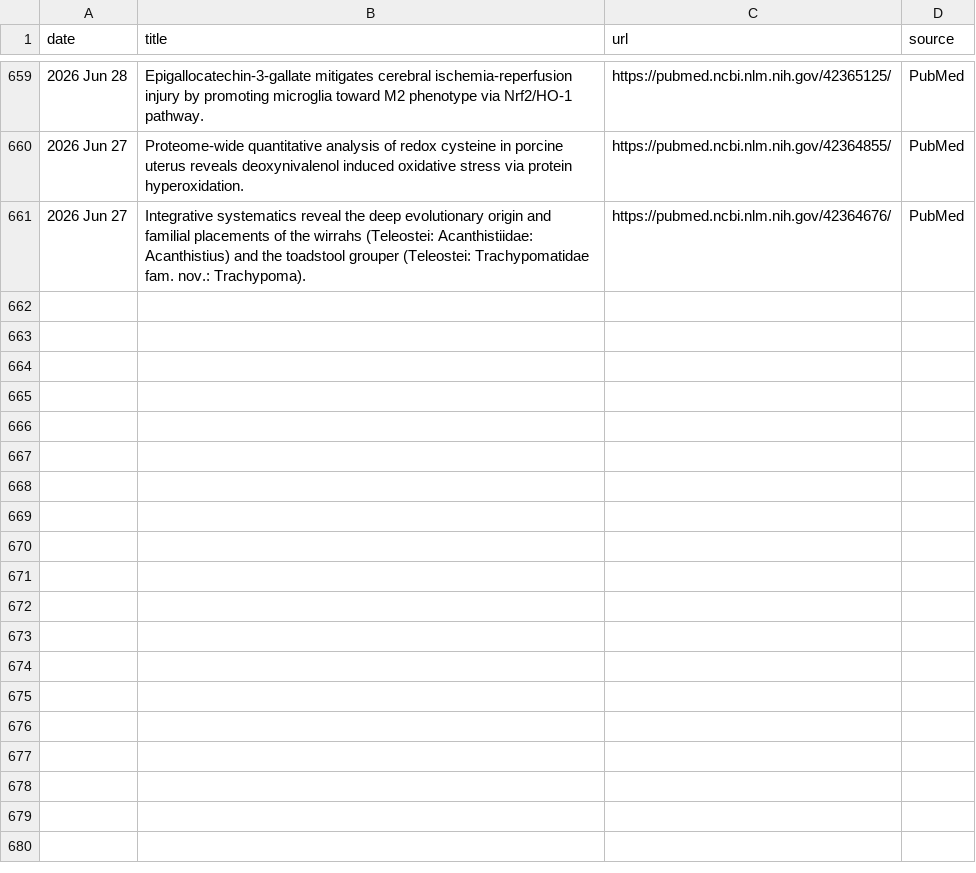
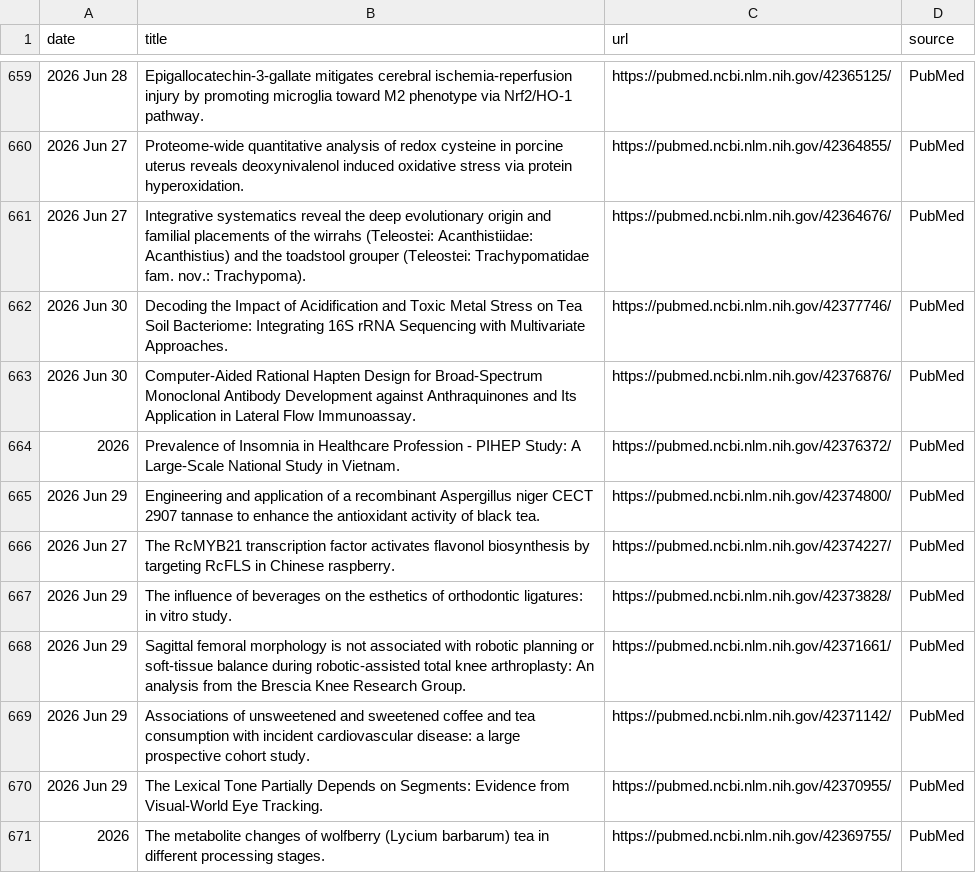
Before and after one commit to Coma4130/tea-scraper, a CSV file: tea_topics.csv, drawn as a sheet; only a part is shown, gaps mark what is left out.

```diff
--- a/tea_topics.csv
+++ b/tea_topics.csv
@@ -661 +661,11 @@
 2026 Jun 27,Integrative systematics reveal the deep evolutionary origin and familial placements of the wirrahs (Teleostei: Acanthistiidae: Acanthistius) and the toadstool grouper (Teleostei: Trachypomatidae fam. nov.: Trachypoma).,https://pubmed.ncbi.nlm.nih.gov/42364676/,PubMed
+2026 Jun 30,Decoding the Impact of Acidification and Toxic Metal Stress on Tea Soil Bacteriome: Integrating 16S rRNA Sequencing with Multivariate Approaches.,https://pubmed.ncbi.nlm.nih.gov/42377746/,PubMed
+2026 Jun 30,Computer-Aided Rational Hapten Design for Broad-Spectrum Monoclonal Antibody Development against Anthraquinones and Its Application in Lateral Flow Immunoassay.,https://pubmed.ncbi.nlm.nih.gov/42376876/,PubMed
+2026,Prevalence of Insomnia in Healthcare Profession - PIHEP Study: A Large-Scale National Study in Vietnam.,https://pubmed.ncbi.nlm.nih.gov/42376372/,PubMed
+2026 Jun 29,Engineering and application of a recombinant Aspergillus niger CECT 2907 tannase to enhance the antioxidant activity of black tea.,https://pubmed.ncbi.nlm.nih.gov/42374800/,PubMed
+2026 Jun 27,The RcMYB21 transcription factor activates flavonol biosynthesis by targeting RcFLS in Chinese raspberry.,https://pubmed.ncbi.nlm.nih.gov/42374227/,PubMed
+2026 Jun 29,The influence of beverages on the esthetics of orthodontic ligatures: in vitro study.,https://pubmed.ncbi.nlm.nih.gov/42373828/,PubMed
+2026 Jun 29,Sagittal femoral morphology is not associated with robotic planning or soft-tissue balance during robotic-assisted total knee arthroplasty: An analysis from the Brescia Knee Research Group.,https://pubmed.ncbi.nlm.nih.gov/42371661/,PubMed
+2026 Jun 29,Associations of unsweetened and sweetened coffee and tea consumption with incident cardiovascular disease: a large prospective cohort study.,https://pubmed.ncbi.nlm.nih.gov/42371142/,PubMed
+2026 Jun 29,The Lexical Tone Partially Depends on Segments: Evidence from Visual-World Eye Tracking.,https://pubmed.ncbi.nlm.nih.gov/42370955/,PubMed
+2026,The metabolite changes of wolfberry (Lycium barbarum) tea in different processing stages.,https://pubmed.ncbi.nlm.nih.gov/42369755/,PubMed
```
